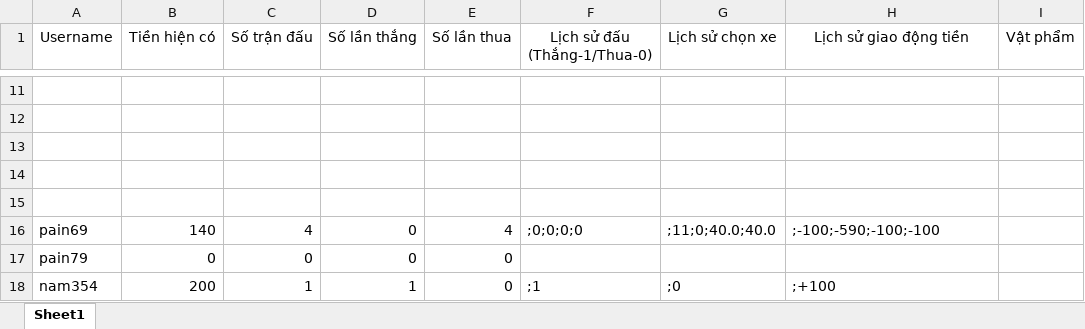
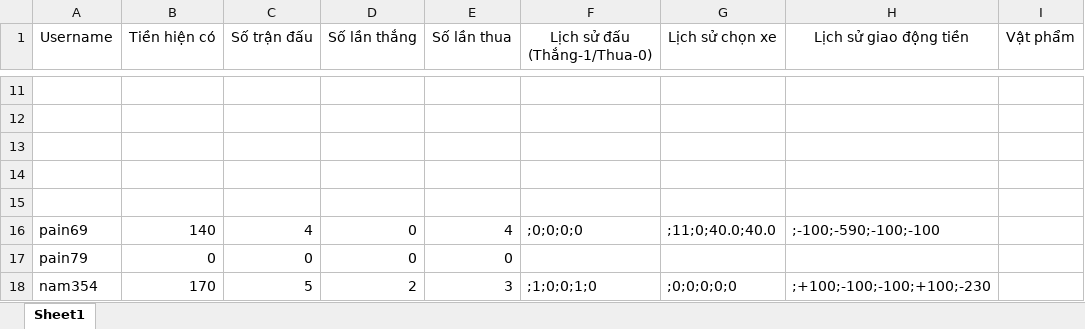
Before and after one commit to phnguynmkhoi/game, an Excel workbook: data/userhistory.xlsx, sheet Sheet1, drawn as a sheet; only a part is shown, gaps mark what is left out; values as stored, in another font and other column widths than the file's, no borders; removed rows and columns are numbered as before the commit, all else as after; the diff names each change by its address in the sheet, - before the commit and + after, or states it on an @@ line.

```diff
--- a/data/userhistory.xlsx (sheet Sheet1)
+++ b/data/userhistory.xlsx (sheet Sheet1)
-row 18: nam354 | 200 | 1 | 1 | 0 | ;1 | ;0 | ;+100
+row 18: nam354 | 170 | 5 | 2 | 3 | ;1;0;0;1;0 | ;0;0;0;0;0 | ;+100;-100;-100;+100;-230
```
Also changed, not shown: 1 other file.
